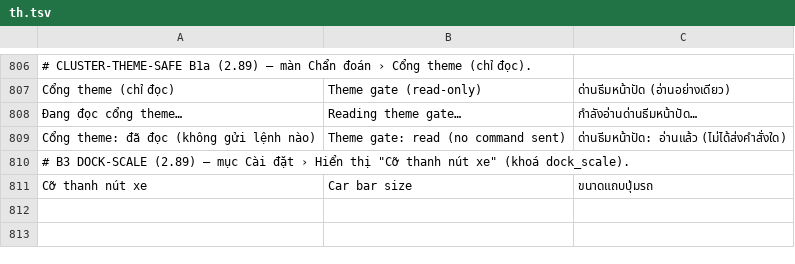
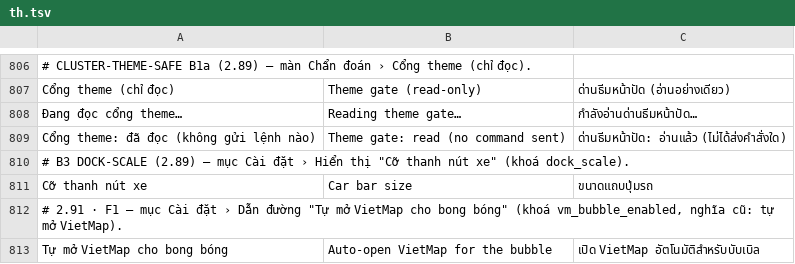
Before and after one commit to dangkhoi/byd-kachi, a TSV file: core/src/main/resources/i18n/th.tsv, drawn as a sheet; only a part is shown, gaps mark what is left out; the diff names each change by its address in the sheet, - before the commit and + after, or states it on an @@ line.

```diff
--- a/core/src/main/resources/i18n/th.tsv
+++ b/core/src/main/resources/i18n/th.tsv
+row 812: # 2.91 · F1 — mục Cài đặt › Dẫn đường "Tự mở VietMap cho bong bóng" (khoá vm_bubble_enabled, nghĩa cũ: tự mở VietMap).
+row 813: Tự mở VietMap cho bong bóng | Auto-open VietMap for the bubble | เปิด VietMap อัตโนมัติสำหรับบับเบิล
```
Also changed, not shown: core/src/main/resources/i18n/ms.tsv, core/src/main/resources/i18n/zh.tsv, 38 other files.
